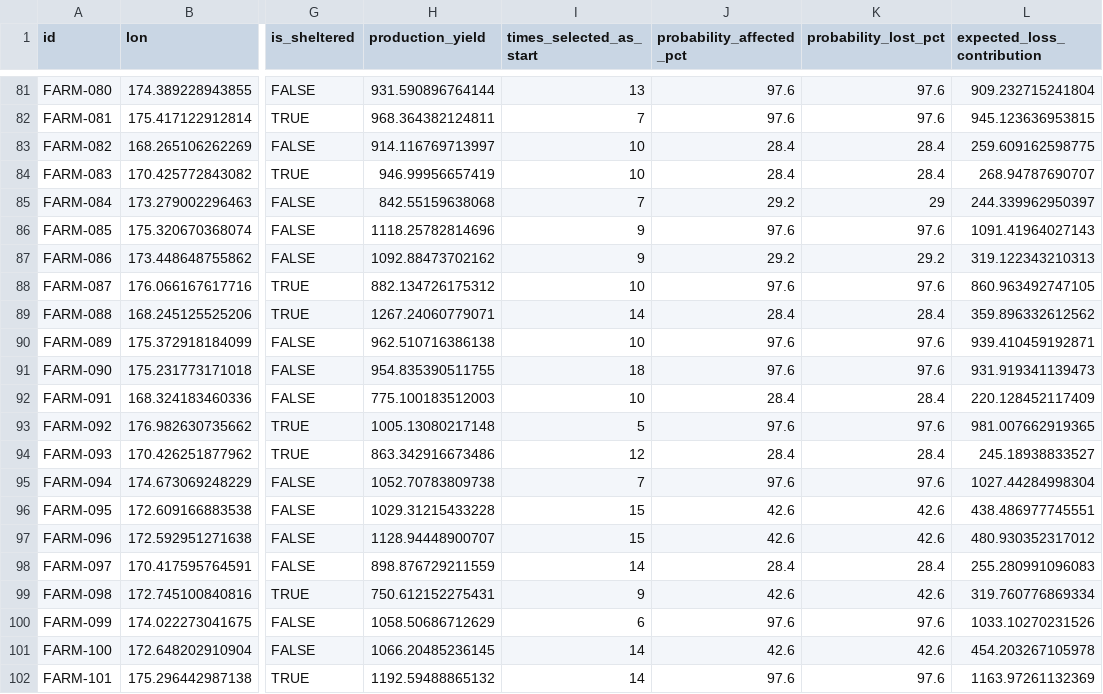
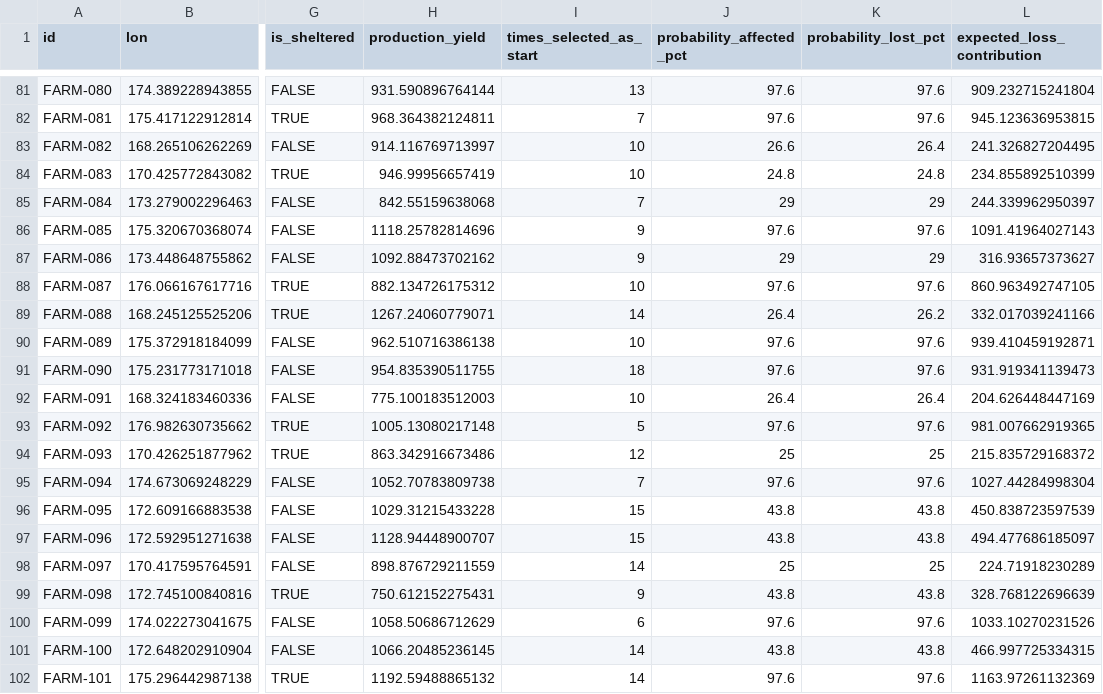
Before and after one commit to fededur/trucks, a CSV file: assets/spatial_cascade_farm_risk.csv, drawn as a sheet; only a part is shown, gaps mark what is left out; the diff covers the shown part only; the diff names each change by its address in the sheet, - before the commit and + after, or states it on an @@ line.

```diff
--- a/assets/spatial_cascade_farm_risk.csv
+++ b/assets/spatial_cascade_farm_risk.csv
-J83 (probability_affected_pct): 28.4
+J83 (probability_affected_pct): 26.6
-K83 (probability_lost_pct): 28.4
+K83 (probability_lost_pct): 26.4
-L83 (expected_loss_contribution): 259.609162598775
+L83 (expected_loss_contribution): 241.326827204495
-J84 (probability_affected_pct): 28.4
+J84 (probability_affected_pct): 24.8
-K84 (probability_lost_pct): 28.4
+K84 (probability_lost_pct): 24.8
-L84 (expected_loss_contribution): 268.94787690707
+L84 (expected_loss_contribution): 234.855892510399
-J85 (probability_affected_pct): 29.2
+J85 (probability_affected_pct): 29
-J87 (probability_affected_pct): 29.2
+J87 (probability_affected_pct): 29
-K87 (probability_lost_pct): 29.2
+K87 (probability_lost_pct): 29
-L87 (expected_loss_contribution): 319.122343210313
+L87 (expected_loss_contribution): 316.93657373627
-J89 (probability_affected_pct): 28.4
+J89 (probability_affected_pct): 26.4
-K89 (probability_lost_pct): 28.4
+K89 (probability_lost_pct): 26.2
-L89 (expected_loss_contribution): 359.896332612562
+L89 (expected_loss_contribution): 332.017039241166
-J92 (probability_affected_pct): 28.4
+J92 (probability_affected_pct): 26.4
-K92 (probability_lost_pct): 28.4
+K92 (probability_lost_pct): 26.4
-L92 (expected_loss_contribution): 220.128452117409
+L92 (expected_loss_contribution): 204.626448447169
-J94 (probability_affected_pct): 28.4
+J94 (probability_affected_pct): 25
-K94 (probability_lost_pct): 28.4
+K94 (probability_lost_pct): 25
-L94 (expected_loss_contribution): 245.18938833527
+L94 (expected_loss_contribution): 215.835729168372
-J96:J97 (probability_affected_pct): 42.6
+J96:J97 (probability_affected_pct): 43.8
-K96:K97 (probability_lost_pct): 42.6
+K96:K97 (probability_lost_pct): 43.8
-L96 (expected_loss_contribution): 438.486977745551
+L96 (expected_loss_contribution): 450.838723597539
-L97 (expected_loss_contribution): 480.930352317012
+L97 (expected_loss_contribution): 494.477686185097
-J98 (probability_affected_pct): 28.4
+J98 (probability_affected_pct): 25
-K98 (probability_lost_pct): 28.4
+K98 (probability_lost_pct): 25
-L98 (expected_loss_contribution): 255.280991096083
+L98 (expected_loss_contribution): 224.71918230289
-J99 (probability_affected_pct): 42.6
+J99 (probability_affected_pct): 43.8
-K99 (probability_lost_pct): 42.6
+K99 (probability_lost_pct): 43.8
-L99 (expected_loss_contribution): 319.760776869334
+L99 (expected_loss_contribution): 328.768122696639
-J101 (probability_affected_pct): 42.6
+J101 (probability_affected_pct): 43.8
-K101 (probability_lost_pct): 42.6
+K101 (probability_lost_pct): 43.8
-L101 (expected_loss_contribution): 454.203267105978
+L101 (expected_loss_contribution): 466.997725334315
```
Also changed, not shown: 78 edited cells elsewhere in this file, assets/spatial_cascade_production_type_summary.csv, assets/spatial_cascade_summary.csv, 13 other files.
